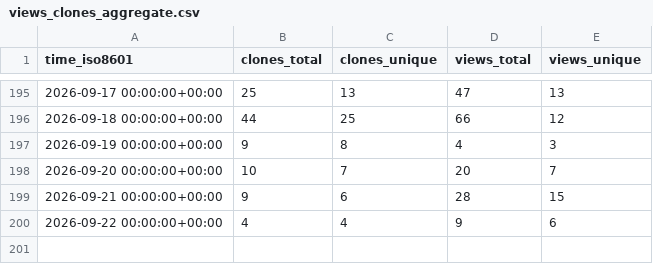
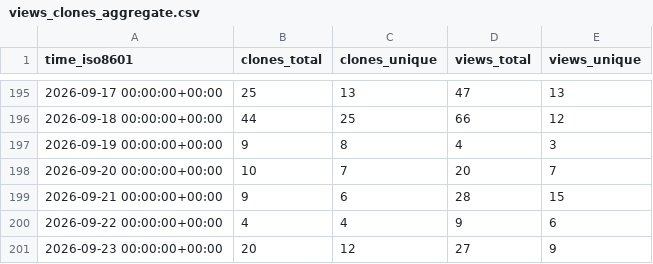
Before and after one commit to Ladbaby/PyOmniTS, a CSV file: Ladbaby/PyOmniTS/ghrs-data/views_clones_aggregate.csv, drawn as a sheet; only a part is shown, gaps mark what is left out.

```diff
--- a/Ladbaby/PyOmniTS/ghrs-data/views_clones_aggregate.csv
+++ b/Ladbaby/PyOmniTS/ghrs-data/views_clones_aggregate.csv
@@ -200 +200,2 @@ time_iso8601,clones_total,clones_unique,views_total,views_unique
 2026-09-22 00:00:00+00:00,4,4,9,6
+2026-09-23 00:00:00+00:00,20,12,27,9
```
Also changed, not shown: 1 other file.
